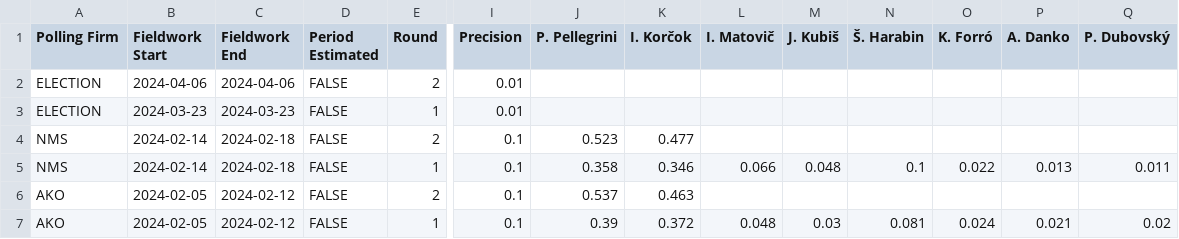
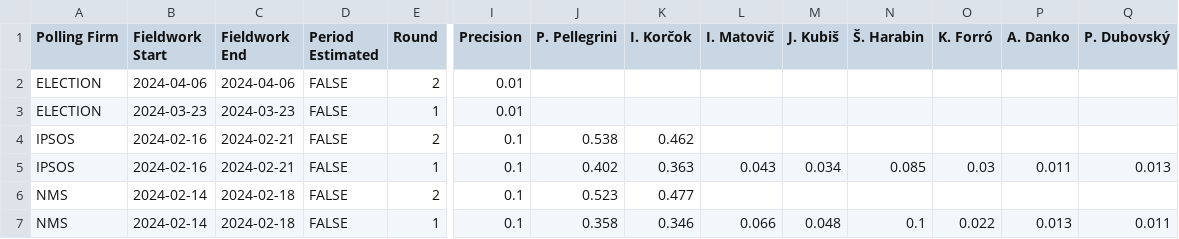
Before and after one commit to acernek/acernek.github.io, a CSV file: sk-polls/data/sk-pres-2024.csv, drawn as a sheet; only a part is shown, gaps mark what is left out; the shorter side is filled out with more unchanged rows; rows hold the shown columns only; the diff names each change by its address in the sheet, - before the commit and + after, or states it on an @@ line.

Commit message:
IPSOS-pres: 2024-02

```diff
--- a/sk-polls/data/sk-pres-2024.csv
+++ b/sk-polls/data/sk-pres-2024.csv
+row 4: IPSOS | 2024-02-16 | 2024-02-21 | FALSE | 2 | 0.1 | 0.538 | 0.462
+row 5: IPSOS | 2024-02-16 | 2024-02-21 | FALSE | 1 | 0.1 | 0.402 | 0.363 | 0.043 | 0.034 | 0.085 | 0.03 | 0.011 | 0.013
```
Also changed, not shown: 1 other file.
